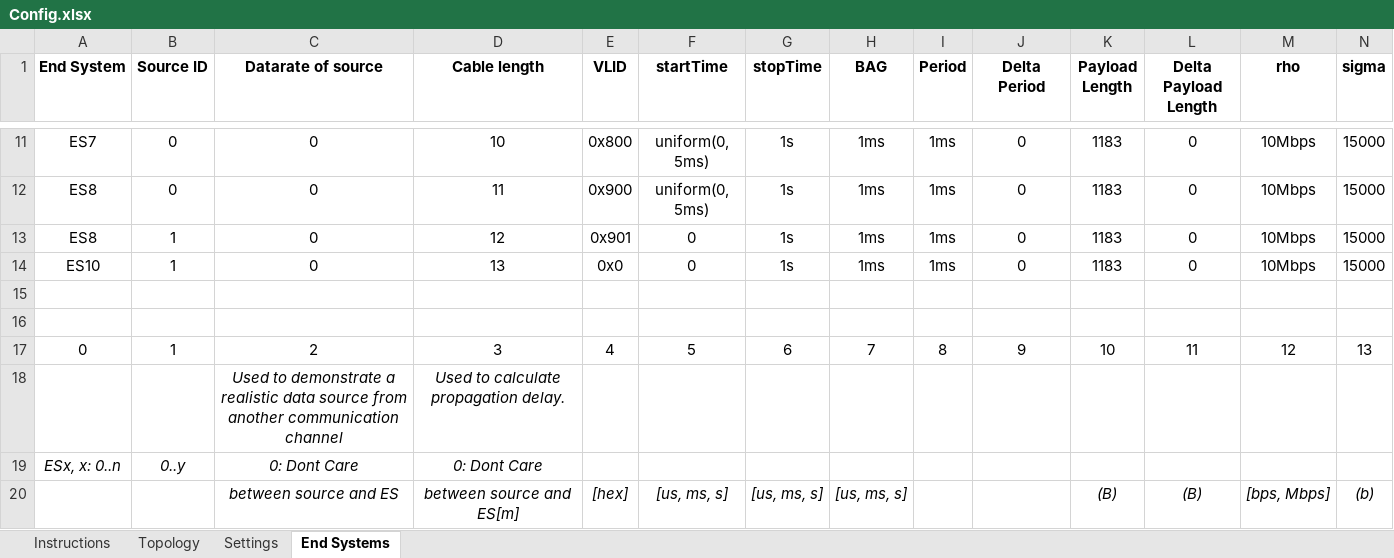
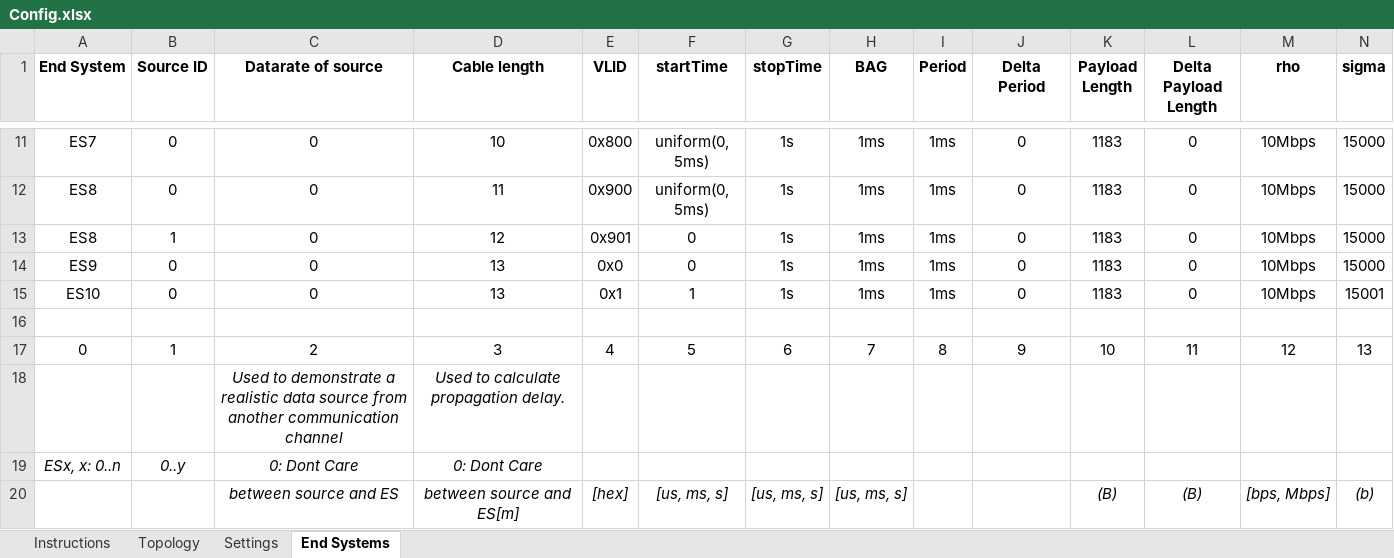
Before and after one commit to badapplexx/ANCAT, an Excel workbook: Config.xlsx, sheet End Systems, drawn as a sheet; only a part is shown, gaps mark what is left out; values as stored, in another font and other column widths than the file's, no borders; removed rows and columns are numbered as before the commit, all else as after; the diff names each change by its address in the sheet, - before the commit and + after, or states it on an @@ line.

```diff
--- a/Config.xlsx (sheet End Systems)
+++ b/Config.xlsx (sheet End Systems)
+row 14: ES9 | 0 | 0 | 13 | 0x0 | 0 | 1s | 1ms | 1ms | 0 | 1183 | 0 | 10Mbps | 15000
-B15 (Source ID): 1
+B15 (Source ID): 0
-E15 (VLID): 0x0
+E15 (VLID): 0x1
-F15 (startTime): 0
+F15 (startTime): 1
-N15 (sigma): 15000
+N15 (sigma): 15001
-row 15: (empty)
```
Also changed, not shown: sheet Instructions, 2 other files.
